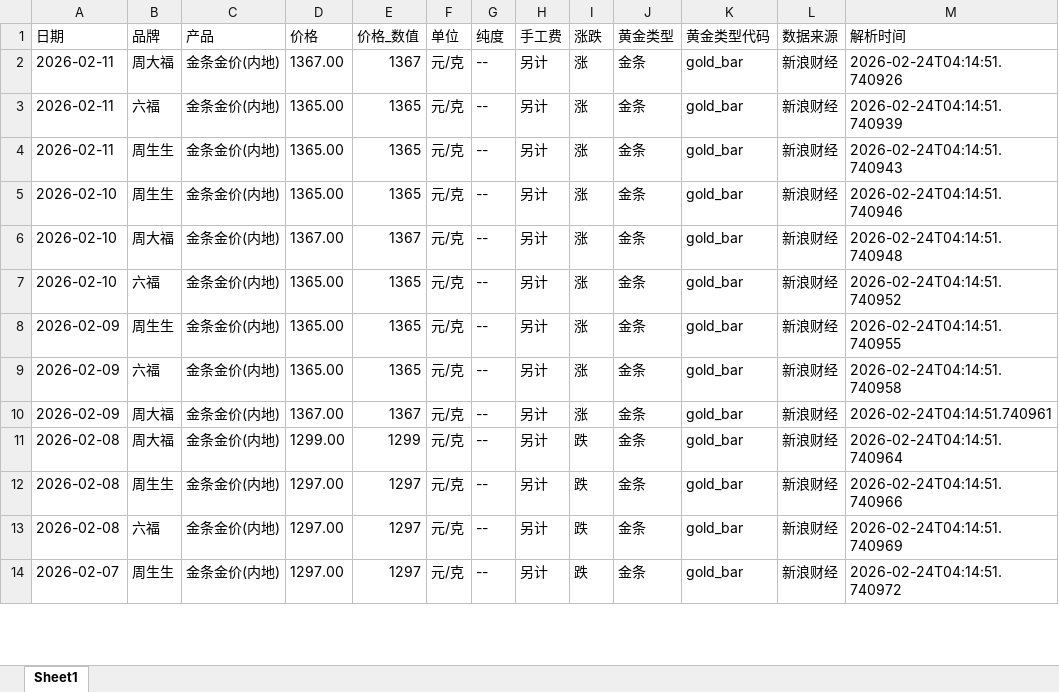
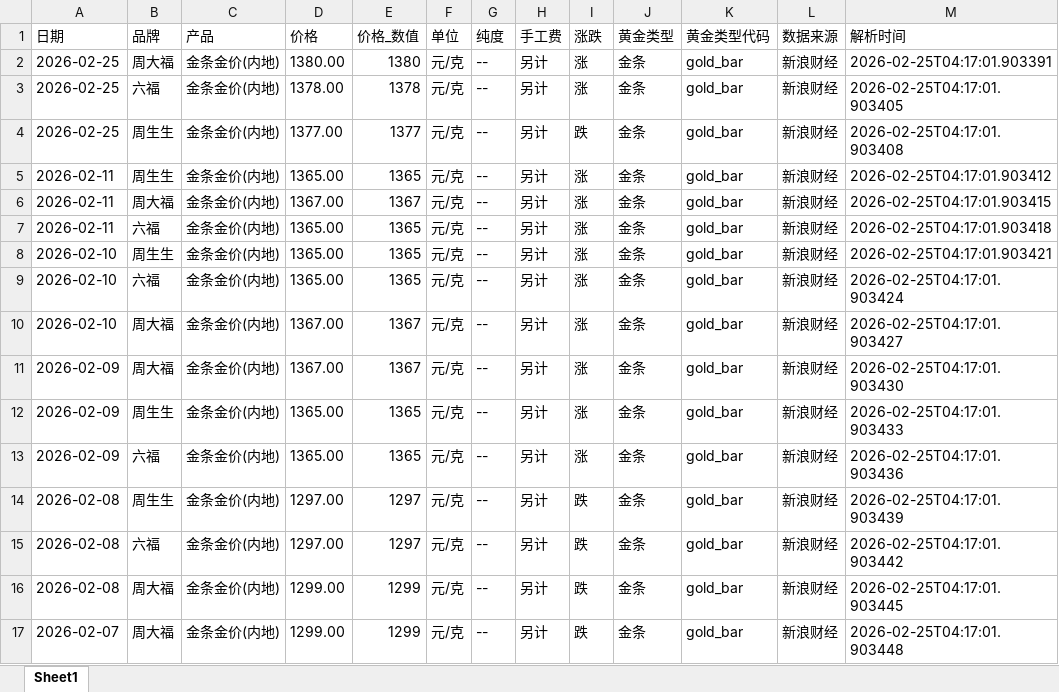
Before and after one commit to chengazhen/python-gold, an Excel workbook: gold_bar_latest.xlsx, sheet Sheet1, drawn as a sheet; only a part is shown; values as stored, in another font and other column widths than the file's, no borders; removed rows and columns are numbered as before the commit, all else as after; the diff covers the shown part only; the diff names each change by its address in the sheet, - before the commit and + after, or states it on an @@ line.

```diff
--- a/gold_bar_latest.xlsx (sheet Sheet1)
+++ b/gold_bar_latest.xlsx (sheet Sheet1)
+row 2: 2026-02-25 | 周大福 | 金条金价(内地) | 1380.00 | 1380 | 元/克 | -- | 另计 | 涨 | 金条 | gold_bar | 新浪财经 | 2026-02-25T04:17:01.903391
+row 3: 2026-02-25 | 六福 | 金条金价(内地) | 1378.00 | 1378 | 元/克 | -- | 另计 | 涨 | 金条 | gold_bar | 新浪财经 | 2026-02-25T04:17:01.903405
+row 4: 2026-02-25 | 周生生 | 金条金价(内地) | 1377.00 | 1377 | 元/克 | -- | 另计 | 跌 | 金条 | gold_bar | 新浪财经 | 2026-02-25T04:17:01.903408
+row 5: 2026-02-11 | 周生生 | 金条金价(内地) | 1365.00 | 1365 | 元/克 | -- | 另计 | 涨 | 金条 | gold_bar | 新浪财经 | 2026-02-25T04:17:01.903412
-M6 (解析时间): 2026-02-24T04:14:51.740926
+M6 (解析时间): 2026-02-25T04:17:01.903415
-M7 (解析时间): 2026-02-24T04:14:51.740939
+M7 (解析时间): 2026-02-25T04:17:01.903418
-A8 (日期): 2026-02-11
+A8 (日期): 2026-02-10
-M8 (解析时间): 2026-02-24T04:14:51.740943
+M8 (解析时间): 2026-02-25T04:17:01.903421
-B9 (品牌): 周生生
+B9 (品牌): 六福
-M9 (解析时间): 2026-02-24T04:14:51.740946
+M9 (解析时间): 2026-02-25T04:17:01.903424
-M10 (解析时间): 2026-02-24T04:14:51.740948
+M10 (解析时间): 2026-02-25T04:17:01.903427
-A11 (日期): 2026-02-10
+A11 (日期): 2026-02-09
-B11 (品牌): 六福
+B11 (品牌): 周大福
-D11 (价格): 1365.00
+D11 (价格): 1367.00
-E11 (价格_数值): 1365
+E11 (价格_数值): 1367
-M11 (解析时间): 2026-02-24T04:14:51.740952
+M11 (解析时间): 2026-02-25T04:17:01.903430
-M12 (解析时间): 2026-02-24T04:14:51.740955
+M12 (解析时间): 2026-02-25T04:17:01.903433
-M13 (解析时间): 2026-02-24T04:14:51.740958
+M13 (解析时间): 2026-02-25T04:17:01.903436
-row 10: 2026-02-09 | 周大福 | 金条金价(内地) | 1367.00 | 1367 | 元/克 | -- | 另计 | 涨 | 金条 | gold_bar | 新浪财经 | 2026-02-24T04:14:51.740961
-B14 (品牌): 周大福
+B14 (品牌): 周生生
-D14 (价格): 1299.00
+D14 (价格): 1297.00
-E14 (价格_数值): 1299
+E14 (价格_数值): 1297
-M14 (解析时间): 2026-02-24T04:14:51.740964
+M14 (解析时间): 2026-02-25T04:17:01.903439
-B15 (品牌): 周生生
+B15 (品牌): 六福
-M15 (解析时间): 2026-02-24T04:14:51.740966
+M15 (解析时间): 2026-02-25T04:17:01.903442
-B16 (品牌): 六福
+B16 (品牌): 周大福
-D16:D17 (价格): 1297.00
+D16:D17 (价格): 1299.00
-E16:E17 (价格_数值): 1297
+E16:E17 (价格_数值): 1299
-M16 (解析时间): 2026-02-24T04:14:51.740969
+M16 (解析时间): 2026-02-25T04:17:01.903445
-B17 (品牌): 周生生
+B17 (品牌): 周大福
-M17 (解析时间): 2026-02-24T04:14:51.740972
+M17 (解析时间): 2026-02-25T04:17:01.903448
```
Also changed, not shown: 3 added rows, 6 removed rows and 65 edited cells elsewhere in this sheet, combined_gold_data.xlsx, jewelry_gold_latest.xlsx, 11 other files.
